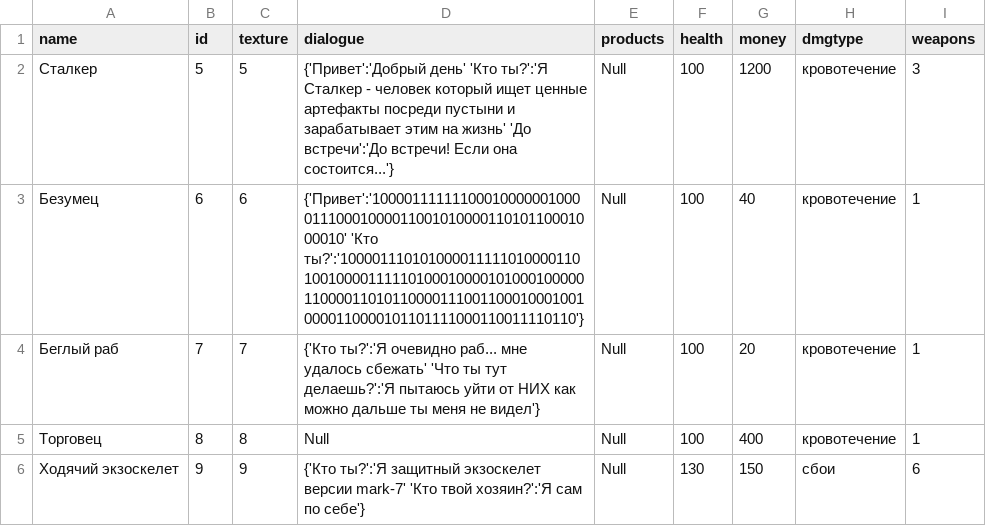
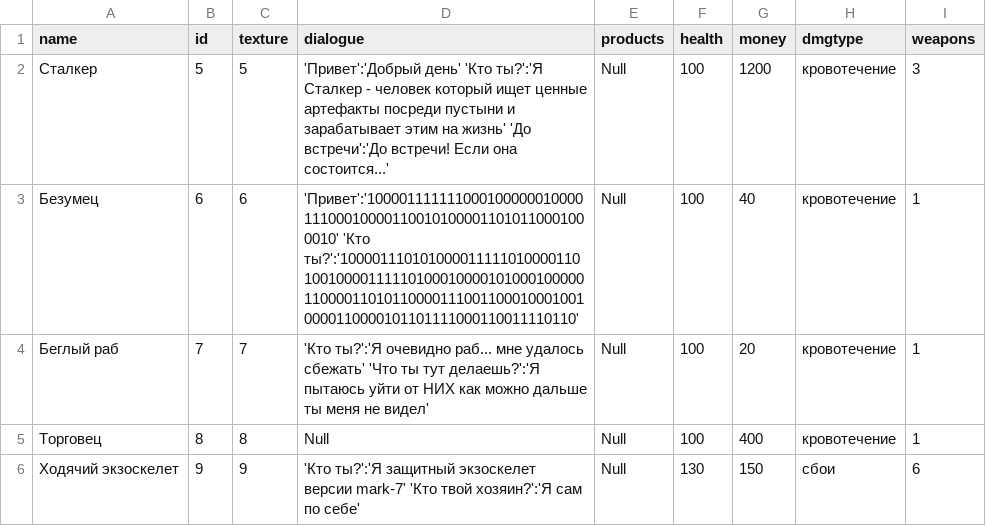
Before and after one commit to School-58-IT-gen-2/Roze_Team_Repository, a CSV file: NPC.csv, drawn as a sheet.

```diff
--- a/NPC.csv
+++ b/NPC.csv
@@ -1,6 +1,6 @@
 name,id,texture,dialogue,products,health,money,dmgtype,weapons
-Сталкер,5,5,{'Привет':'Добрый день' 'Кто ты?':'Я Сталкер - человек который ищет ценные артефакты посреди пустыни и зарабатывает этим на жизнь' 'До встречи':'До встречи! Если она состоится...'},Null,100,1200,кровотечение,3
-Безумец,6,6,{'Привет':'100001111111000100000010000111000100001100101000011010110001000010' 'Кто ты?':'10000111010100001111101000011010010000111110100010000101000100000110000110101100001110011000100010010000110000101101111000110011110110'},Null,100,40,кровотечение,1
-Беглый раб,7,7,{'Кто ты?':'Я очевидно раб... мне удалось сбежать' 'Что ты тут делаешь?':'Я пытаюсь уйти от НИХ как можно дальше ты меня не видел'},Null,100,20,кровотечение,1
+Сталкер,5,5,'Привет':'Добрый день' 'Кто ты?':'Я Сталкер - человек который ищет ценные артефакты посреди пустыни и зарабатывает этим на жизнь' 'До встречи':'До встречи! Если она состоится...',Null,100,1200,кровотечение,3
+Безумец,6,6,'Привет':'100001111111000100000010000111000100001100101000011010110001000010' 'Кто ты?':'10000111010100001111101000011010010000111110100010000101000100000110000110101100001110011000100010010000110000101101111000110011110110',Null,100,40,кровотечение,1
+Беглый раб,7,7,'Кто ты?':'Я очевидно раб... мне удалось сбежать' 'Что ты тут делаешь?':'Я пытаюсь уйти от НИХ как можно дальше ты меня не видел',Null,100,20,кровотечение,1
 Торговец,8,8,Null,Null,100,400,кровотечение,1
-Ходячий экзоскелет,9,9,{'Кто ты?':'Я защитный экзоскелет версии mark-7' 'Кто твой хозяин?':'Я сам по себе'},Null,130,150,сбои,6
+Ходячий экзоскелет,9,9,'Кто ты?':'Я защитный экзоскелет версии mark-7' 'Кто твой хозяин?':'Я сам по себе',Null,130,150,сбои,6
```
Also changed, not shown: 4 other files.
